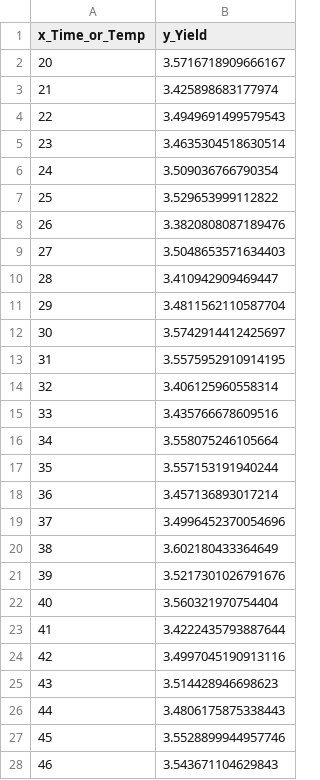
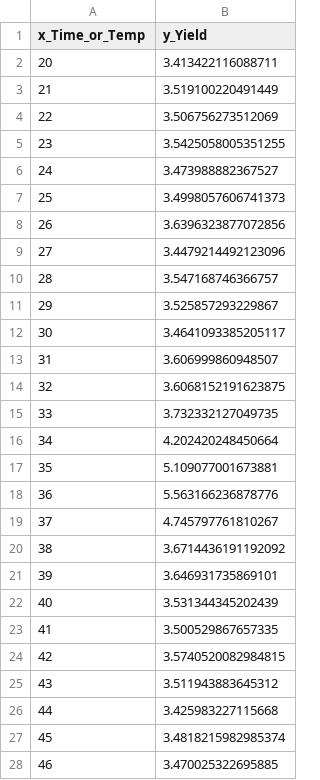
Before and after one commit to jtp229/MLME_BIOSIM26_G9, a CSV file: bioreactor_data.csv, drawn as a sheet; only a part is shown; the diff covers the shown part only.

Commit message:
Fixe exporatoryExperiemnt to update while going through list

```diff
--- a/bioreactor_data.csv
+++ b/bioreactor_data.csv
@@ -1,28 +1,28 @@
 x_Time_or_Temp,y_Yield
-20,3.5716718909666167
-21,3.425898683177974
-22,3.4949691499579543
-23,3.4635304518630514
-24,3.509036766790354
-25,3.529653999112822
-26,3.3820808087189476
-27,3.5048653571634403
-28,3.410942909469447
-29,3.4811562110587704
-30,3.5742914412425697
-31,3.5575952910914195
-32,3.406125960558314
-33,3.435766678609516
-34,3.558075246105664
-35,3.557153191940244
-36,3.457136893017214
-37,3.4996452370054696
-38,3.602180433364649
-39,3.5217301026791676
-40,3.560321970754404
-41,3.4222435793887644
-42,3.4997045190913116
-43,3.514428946698623
-44,3.4806175875338443
-45,3.5528899944957746
-46,3.543671104629843
+20,3.413422116088711
+21,3.519100220491449
+22,3.506756273512069
+23,3.5425058005351255
+24,3.473988882367527
+25,3.4998057606741373
+26,3.6396323877072856
+27,3.4479214492123096
+28,3.547168746366757
+29,3.525857293229867
+30,3.4641093385205117
+31,3.606999860948507
+32,3.6068152191623875
+33,3.732332127049735
+34,4.202420248450664
+35,5.109077001673881
+36,5.563166236878776
+37,4.745797761810267
+38,3.6714436191192092
+39,3.646931735869101
+40,3.531344345202439
+41,3.500529867657335
+42,3.5740520082984815
+43,3.511943883645312
+44,3.425983227115668
+45,3.4818215982985374
+46,3.470025322695885
```
Also changed, not shown: 13 edited cells elsewhere in this file, 1 other file.
